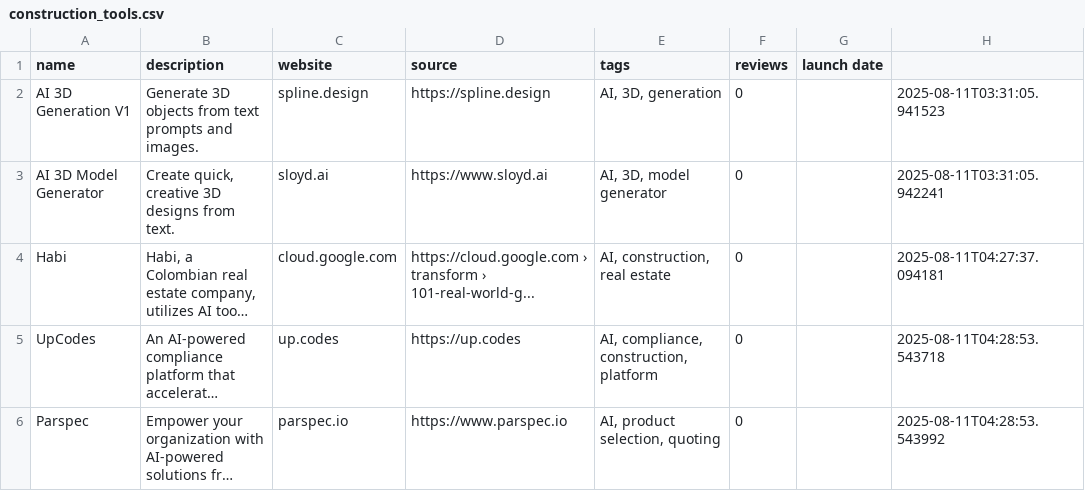
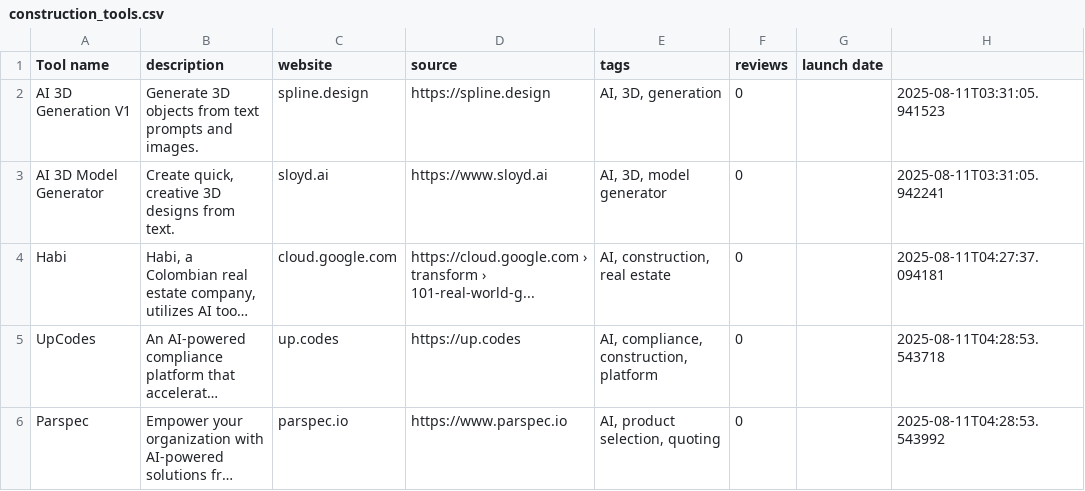
Before and after one commit to heis-mozell/construction-ai, a CSV file: construction_tools.csv, drawn as a sheet; only a part is shown; long unchanged cells end in ….

```diff
--- a/construction_tools.csv
+++ b/construction_tools.csv
@@ -1,2 +1,2 @@
-name,description,website,source,tags,reviews,launch date
+Tool name,description,website,source,tags,reviews,launch date
 AI 3D Generation V1,Generate 3D objects from text prompts and images.,spline.design,https://spline.design,"AI, 3D, generation",0,,2025-08-11T03:31:05.941523
```
Also changed, not shown: 1 other file.
